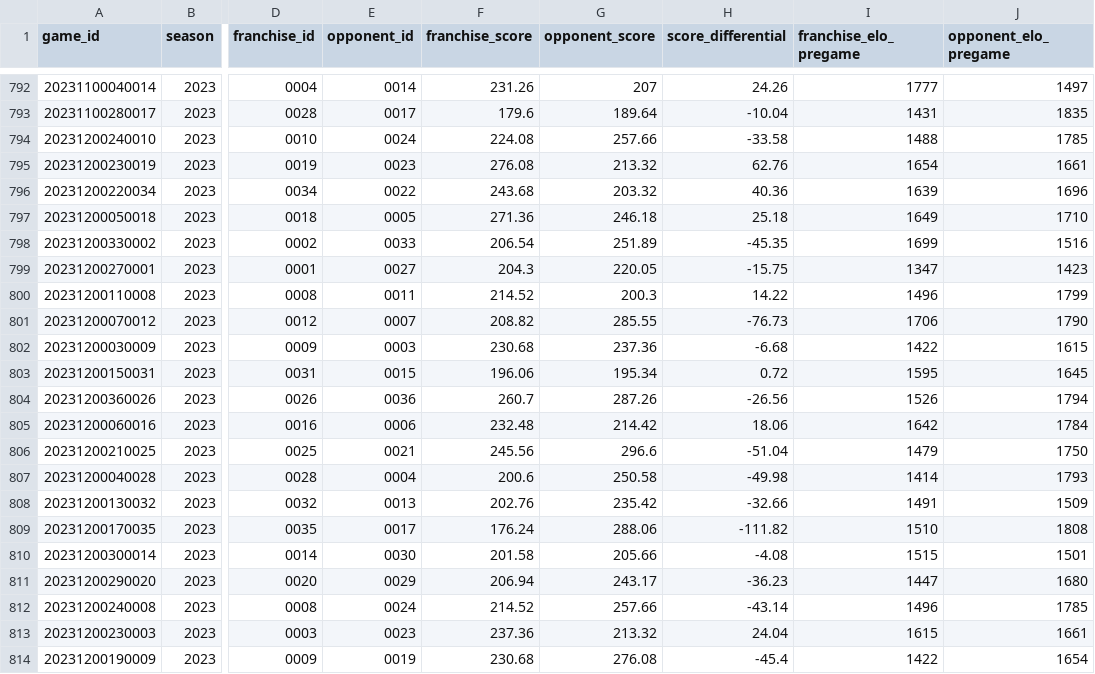
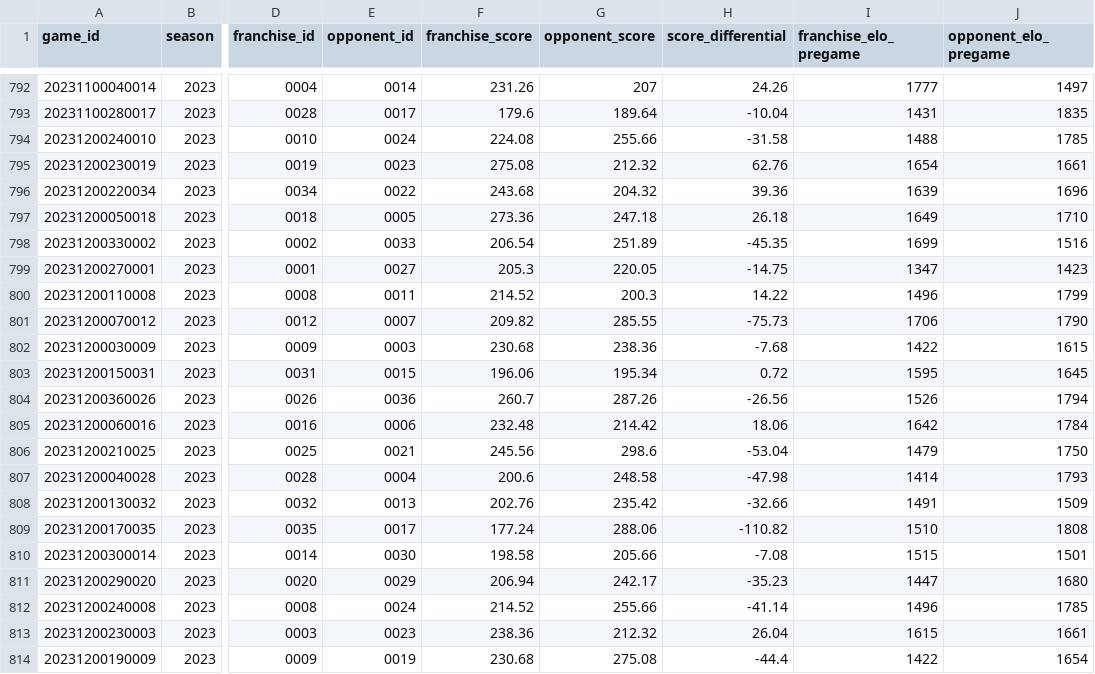
Before and after one commit to jak3sch/rfl, a CSV file: data/elo/rfl-elo-2023.csv, drawn as a sheet; only a part is shown, gaps mark what is left out; the diff covers the shown part only; the diff names each change by its address in the sheet, - before the commit and + after, or states it on an @@ line.

Commit message:
elo update week 12

```diff
--- a/data/elo/rfl-elo-2023.csv
+++ b/data/elo/rfl-elo-2023.csv
-G794 (opponent_score): 257.66
+G794 (opponent_score): 255.66
-H794 (score_differential): -33.58
+H794 (score_differential): -31.58
-F795 (franchise_score): 276.08
+F795 (franchise_score): 275.08
-G795 (opponent_score): 213.32
+G795 (opponent_score): 212.32
-G796 (opponent_score): 203.32
+G796 (opponent_score): 204.32
-H796 (score_differential): 40.36
+H796 (score_differential): 39.36
-F797 (franchise_score): 271.36
+F797 (franchise_score): 273.36
-G797 (opponent_score): 246.18
+G797 (opponent_score): 247.18
-H797 (score_differential): 25.18
+H797 (score_differential): 26.18
-F799 (franchise_score): 204.3
+F799 (franchise_score): 205.3
-H799 (score_differential): -15.75
+H799 (score_differential): -14.75
-F801 (franchise_score): 208.82
+F801 (franchise_score): 209.82
-H801 (score_differential): -76.73
+H801 (score_differential): -75.73
-G802 (opponent_score): 237.36
+G802 (opponent_score): 238.36
-H802 (score_differential): -6.68
+H802 (score_differential): -7.68
-G806 (opponent_score): 296.6
+G806 (opponent_score): 298.6
-H806 (score_differential): -51.04
+H806 (score_differential): -53.04
-G807 (opponent_score): 250.58
+G807 (opponent_score): 248.58
-H807 (score_differential): -49.98
+H807 (score_differential): -47.98
-F809 (franchise_score): 176.24
+F809 (franchise_score): 177.24
-H809 (score_differential): -111.82
+H809 (score_differential): -110.82
-F810 (franchise_score): 201.58
+F810 (franchise_score): 198.58
-H810 (score_differential): -4.08
+H810 (score_differential): -7.08
-G811 (opponent_score): 243.17
+G811 (opponent_score): 242.17
-H811 (score_differential): -36.23
+H811 (score_differential): -35.23
-G812 (opponent_score): 257.66
+G812 (opponent_score): 255.66
-H812 (score_differential): -43.14
+H812 (score_differential): -41.14
-F813 (franchise_score): 237.36
+F813 (franchise_score): 238.36
-G813 (opponent_score): 213.32
+G813 (opponent_score): 212.32
-H813 (score_differential): 24.04
+H813 (score_differential): 26.04
-G814 (opponent_score): 276.08
+G814 (opponent_score): 275.08
-H814 (score_differential): -45.4
+H814 (score_differential): -44.4
```
Also changed, not shown: 67 edited cells elsewhere in this file.
